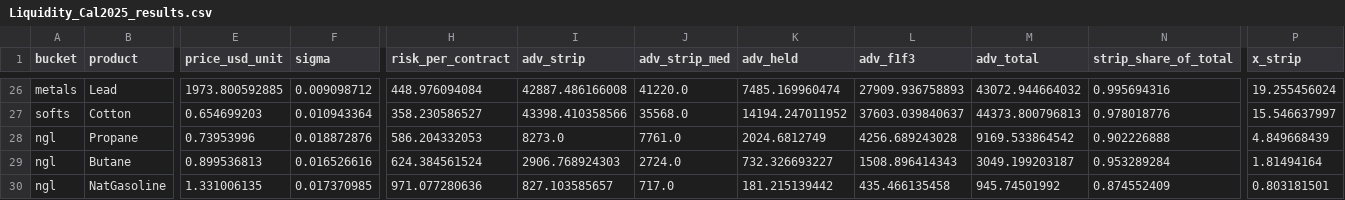
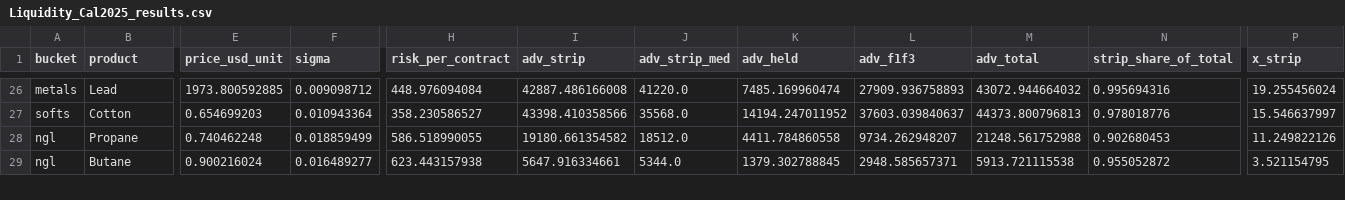
Before and after one commit to kj2741-kj/Risk-Premia, a CSV file: Analysis/Liquidity_Cal2025_results.csv, drawn as a sheet; only a part is shown, gaps mark what is left out; removed rows and columns are numbered as before the commit, all else as after; rows hold the shown columns only; the diff covers the shown part only; the diff names each change by its address in the sheet, - before the commit and + after, or states it on an @@ line.

```diff
--- a/Analysis/Liquidity_Cal2025_results.csv
+++ b/Analysis/Liquidity_Cal2025_results.csv
-E28 (price_usd_unit): 0.73953996
+E28 (price_usd_unit): 0.740462248
-F28 (sigma): 0.018872876
+F28 (sigma): 0.018859499
-H28 (risk_per_contract): 586.204332053
+H28 (risk_per_contract): 586.518990055
-I28 (adv_strip): 8273.0
+I28 (adv_strip): 19180.661354582
-J28 (adv_strip_med): 7761.0
+J28 (adv_strip_med): 18512.0
-K28 (adv_held): 2024.6812749
+K28 (adv_held): 4411.784860558
-L28 (adv_f1f3): 4256.689243028
+L28 (adv_f1f3): 9734.262948207
-M28 (adv_total): 9169.533864542
+M28 (adv_total): 21248.561752988
-N28 (strip_share_of_total): 0.902226888
+N28 (strip_share_of_total): 0.902680453
-P28 (x_strip): 4.849668439
+P28 (x_strip): 11.249822126
-E29 (price_usd_unit): 0.899536813
+E29 (price_usd_unit): 0.900216024
-F29 (sigma): 0.016526616
+F29 (sigma): 0.016489277
-H29 (risk_per_contract): 624.384561524
+H29 (risk_per_contract): 623.443157938
-I29 (adv_strip): 2906.768924303
+I29 (adv_strip): 5647.916334661
-J29 (adv_strip_med): 2724.0
+J29 (adv_strip_med): 5344.0
-K29 (adv_held): 732.326693227
+K29 (adv_held): 1379.302788845
-L29 (adv_f1f3): 1508.896414343
+L29 (adv_f1f3): 2948.585657371
-M29 (adv_total): 3049.199203187
+M29 (adv_total): 5913.721115538
-N29 (strip_share_of_total): 0.953289284
+N29 (strip_share_of_total): 0.955052872
-P29 (x_strip): 1.81494164
+P29 (x_strip): 3.521154795
-row 30: ngl | NatGasoline | 1.331006135 | 0.017370985 | 971.077280636 | 827.103585657 | 717.0 | 181.215139442 | 435.466135458 | 945.74501992 | 0.874552409 | 0.803181501
```
Also changed, not shown: 1 added row and 43 edited cells elsewhere in this file, 27 other files.
